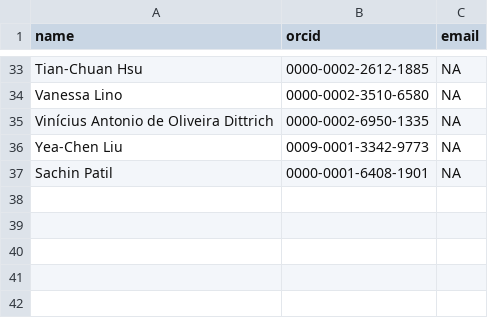
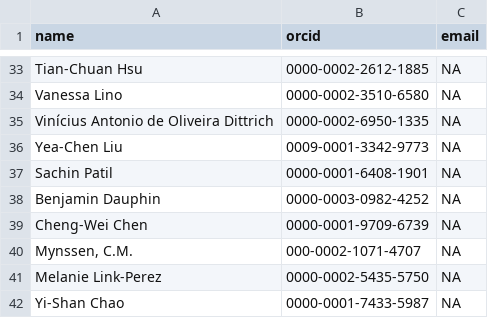
Before and after one commit to pteridogroup/ppg-curators, a CSV file: data/curators.csv, drawn as a sheet; only a part is shown, gaps mark what is left out; the diff names each change by its address in the sheet, - before the commit and + after, or states it on an @@ line.

```diff
--- a/data/curators.csv
+++ b/data/curators.csv
+row 38: Benjamin Dauphin | 0000-0003-0982-4252 | NA
+row 39: Cheng-Wei Chen | 0000-0001-9709-6739 | NA
+row 40: Mynssen, C.M. | 000-0002-1071-4707 | NA
+row 41: Melanie Link-Perez | 0000-0002-5435-5750 | NA
+row 42: Yi-Shan Chao | 0000-0001-7433-5987 | NA
```
Also changed, not shown: data/genera.csv.
